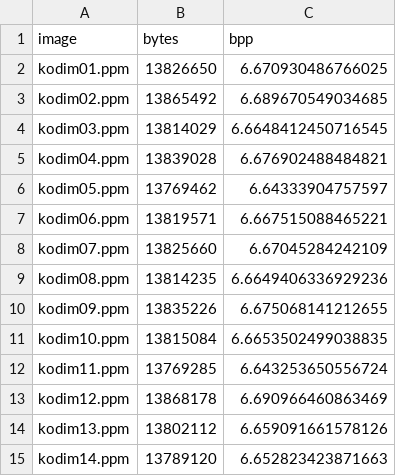
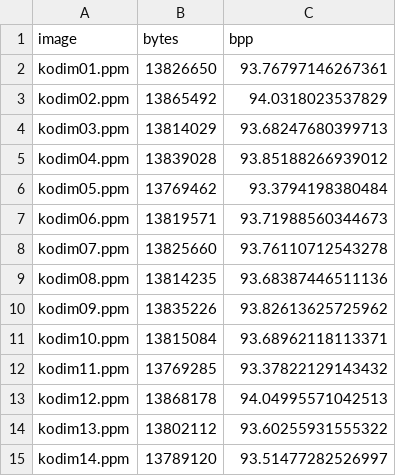
Before and after one commit to Userfrom1995/RandomLabs, a CSV file: prism/benchmarks/results/2026-09-01-neural-e1.csv, drawn as a sheet.

```diff
--- a/prism/benchmarks/results/2026-09-01-neural-e1.csv
+++ b/prism/benchmarks/results/2026-09-01-neural-e1.csv
@@ -1,15 +1,15 @@
 image,bytes,bpp
-kodim01.ppm,13826650,6.670930486766025
-kodim02.ppm,13865492,6.689670549034685
-kodim03.ppm,13814029,6.6648412450716545
-kodim04.ppm,13839028,6.676902488484821
-kodim05.ppm,13769462,6.64333904757597
-kodim06.ppm,13819571,6.667515088465221
-kodim07.ppm,13825660,6.67045284242109
-kodim08.ppm,13814235,6.6649406336929236
-kodim09.ppm,13835226,6.675068141212655
-kodim10.ppm,13815084,6.6653502499038835
-kodim11.ppm,13769285,6.643253650556724
-kodim12.ppm,13868178,6.690966460863469
-kodim13.ppm,13802112,6.659091661578126
-kodim14.ppm,13789120,6.652823423871663
+kodim01.ppm,13826650,93.76797146267361
+kodim02.ppm,13865492,94.0318023537829
+kodim03.ppm,13814029,93.68247680399713
+kodim04.ppm,13839028,93.85188266939012
+kodim05.ppm,13769462,93.3794198380484
+kodim06.ppm,13819571,93.71988560344673
+kodim07.ppm,13825660,93.76110712543278
+kodim08.ppm,13814235,93.68387446511136
+kodim09.ppm,13835226,93.82613625725962
+kodim10.ppm,13815084,93.68962118113371
+kodim11.ppm,13769285,93.37822129143432
+kodim12.ppm,13868178,94.04995571042513
+kodim13.ppm,13802112,93.60255931555322
+kodim14.ppm,13789120,93.51477282526997
```
Also changed, not shown: 3 other files.
